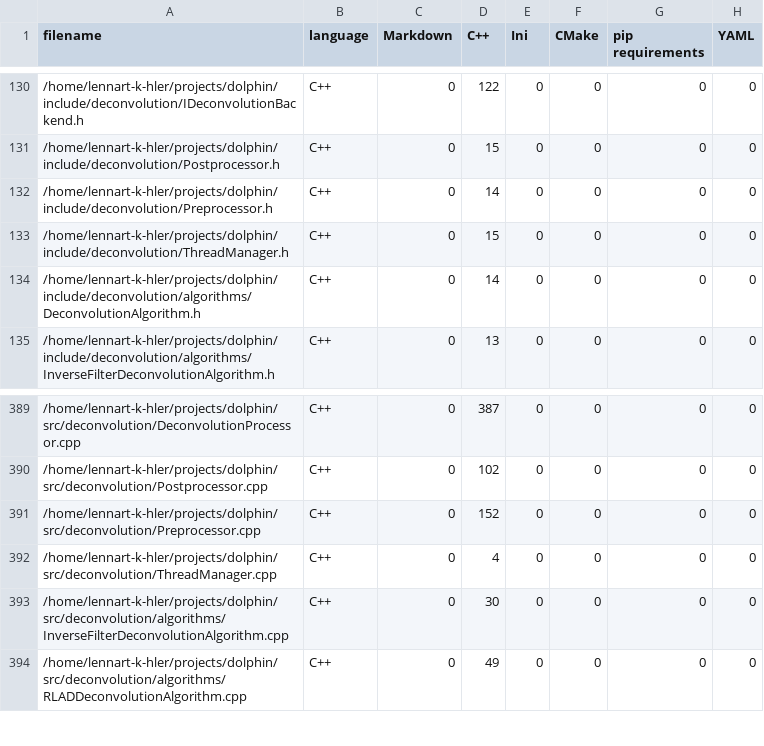
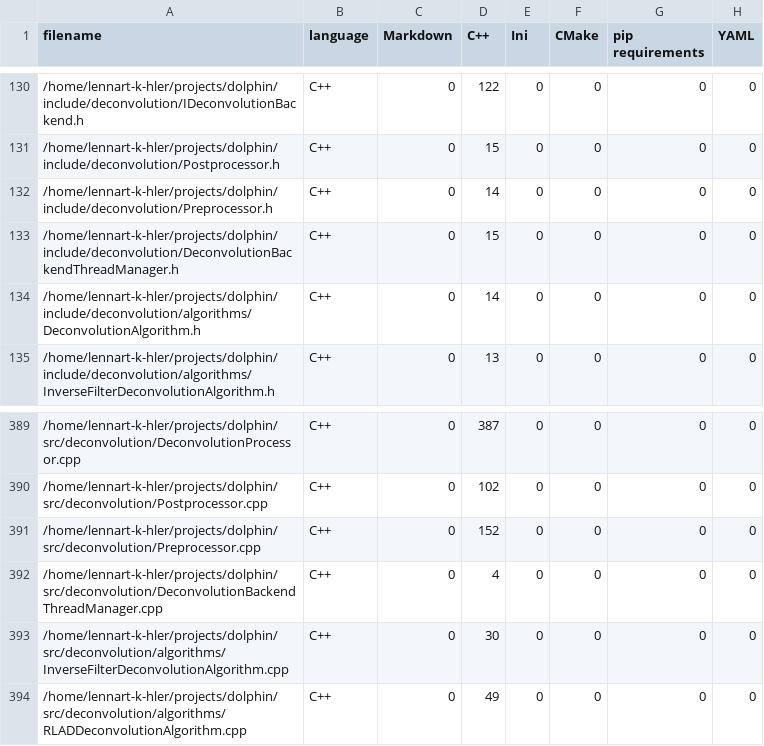
Before and after one commit to LennartKoehler/dolphin, a CSV file: .VSCodeCounter/2025-10-02_11-32-26/results.csv, drawn as a sheet; only a part is shown, gaps mark what is left out; the diff names each change by its address in the sheet, - before the commit and + after, or states it on an @@ line.

Commit message:
checkpoint: before making backend threadsafe

```diff
--- a/.VSCodeCounter/2025-10-02_11-32-26/results.csv
+++ b/.VSCodeCounter/2025-10-02_11-32-26/results.csv
-A133 (filename): /home/lennart-k-hler/projects/dolphin/include/deconvolution/ThreadManager.h
+A133 (filename): /home/lennart-k-hler/projects/dolphin/include/deconvolution/DeconvolutionBackendThreadManager.h
-A392 (filename): /home/lennart-k-hler/projects/dolphin/src/deconvolution/ThreadManager.cpp
+A392 (filename): /home/lennart-k-hler/projects/dolphin/src/deconvolution/DeconvolutionBackendThreadManager.cpp
```
Also changed, not shown: 34 other files.
